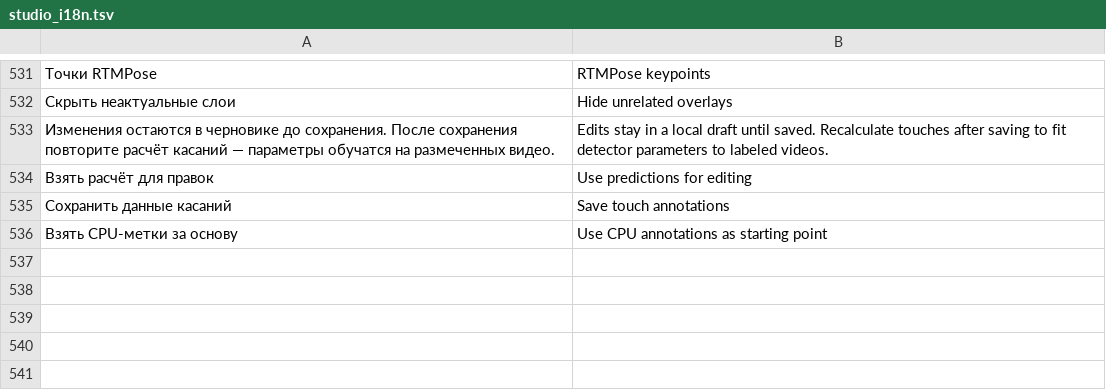
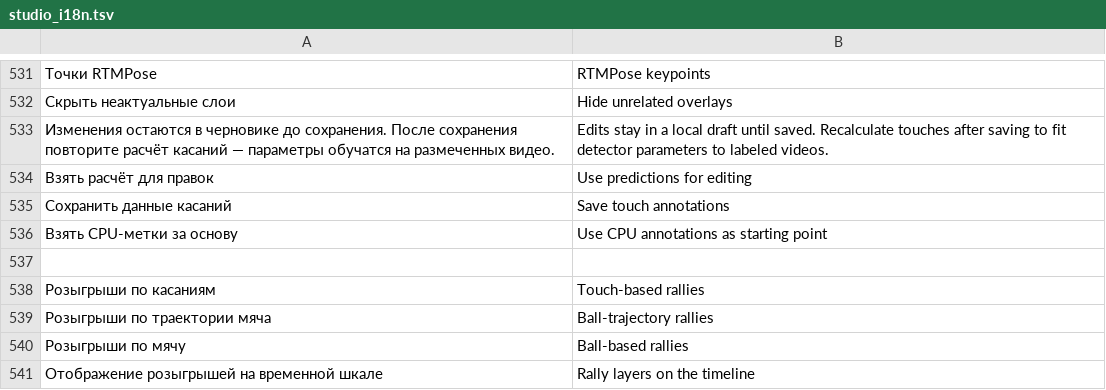
Before and after one commit to Amazomic/volleyball_studio, a TSV file: rust/volley-web/src/studio_i18n.tsv, drawn as a sheet; only a part is shown, gaps mark what is left out; the diff names each change by its address in the sheet, - before the commit and + after, or states it on an @@ line.

Commit message:
Разделить слои розыгрышей и открыть меню правой кнопкой

```diff
--- a/rust/volley-web/src/studio_i18n.tsv
+++ b/rust/volley-web/src/studio_i18n.tsv
+row 537: (empty)
+row 538: Розыгрыши по касаниям | Touch-based rallies
+row 539: Розыгрыши по траектории мяча | Ball-trajectory rallies
+row 540: Розыгрыши по мячу | Ball-based rallies
+row 541: Отображение розыгрышей на временной шкале | Rally layers on the timeline
```
Also changed, not shown: 7 other files.
